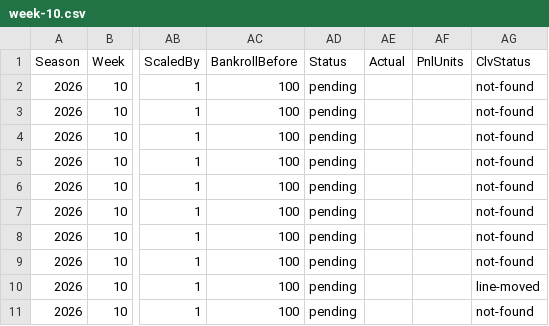
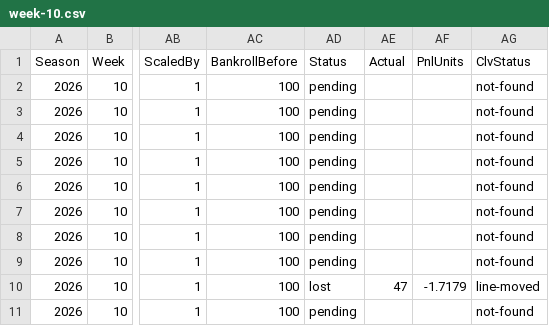
Before and after one commit to pmammino/NFLProjectionsCheck, a CSV file: data/bets/budget/2026/week-10.csv, drawn as a sheet; only a part is shown, gaps mark what is left out; the diff names each change by its address in the sheet, - before the commit and + after, or states it on an @@ line.

```diff
--- a/data/bets/budget/2026/week-10.csv
+++ b/data/bets/budget/2026/week-10.csv
-AD10 (Status): pending
+AD10 (Status): lost
-AE10 (Actual): (empty)
+AE10 (Actual): 47
-AF10 (PnlUnits): (empty)
+AF10 (PnlUnits): -1.7179
```
Also changed, not shown: data/bets/firehose/2026/week-10.csv, data/bets/kelly/2026/week-10.csv, 3 other files.
